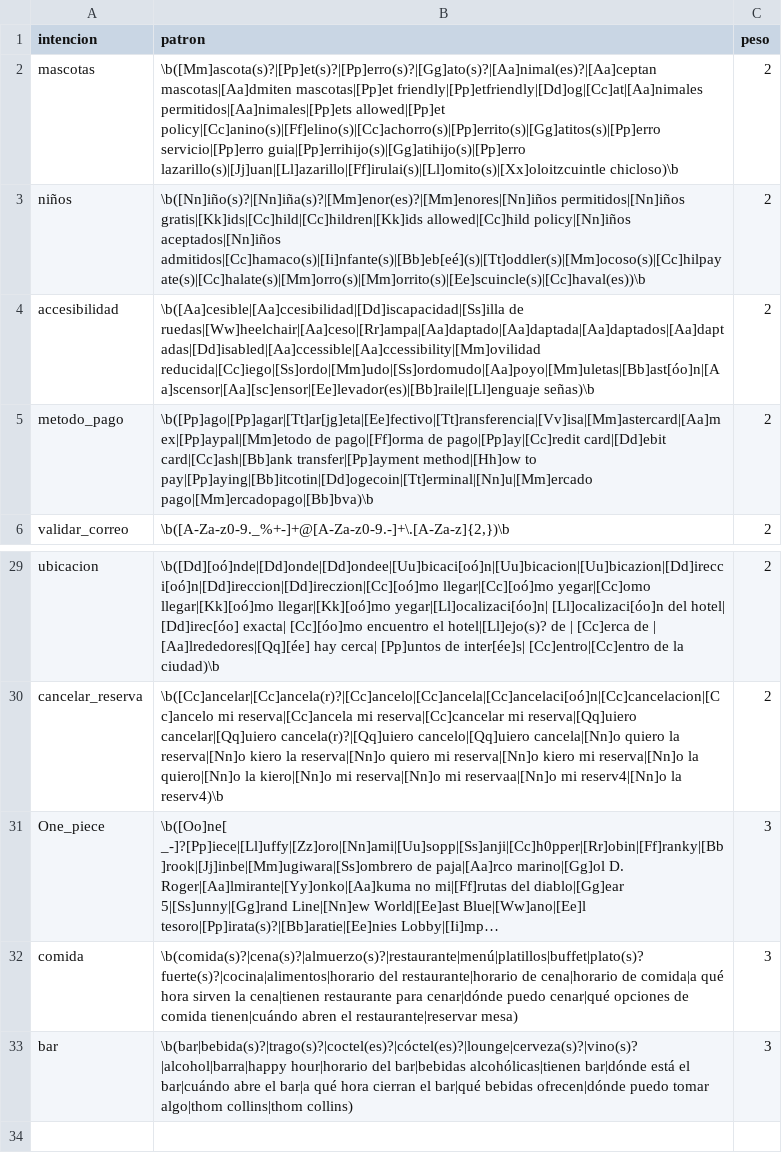
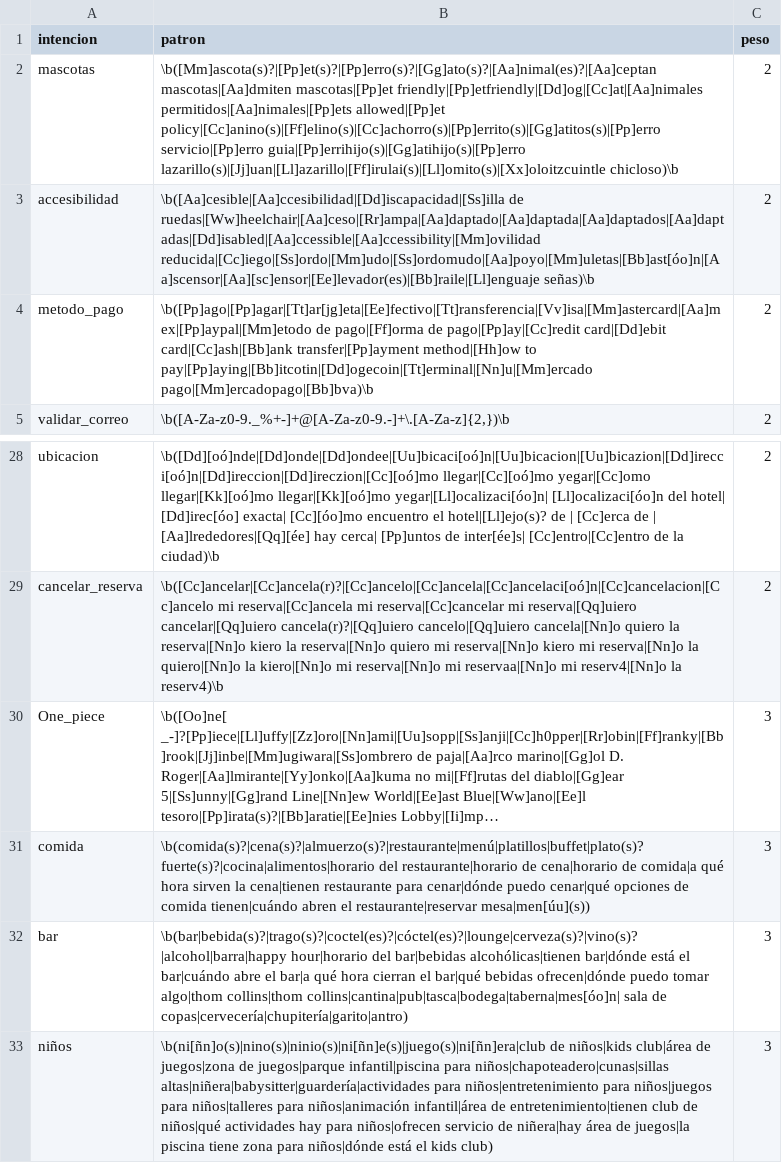
Before and after one commit to Uriel1024/Machine-learning, a CSV file: practica_3/expresiones_chatbot_hoteles.csv, drawn as a sheet; only a part is shown, gaps mark what is left out; long unchanged cells end in …; removed rows and columns are numbered as before the commit, all else as after; the diff names each change by its address in the sheet, - before the commit and + after, or states it on an @@ line.

```diff
--- a/practica_3/expresiones_chatbot_hoteles.csv
+++ b/practica_3/expresiones_chatbot_hoteles.csv
-row 3: niños | \b([Nn]iño(s)?|[Nn]iña(s)?|[Mm]enor(es)?|[Mm]enores|[Nn]iños permitidos|[Nn]iños gratis|[Kk]ids|[Cc]hild|[Cc]hildren|[Kk]ids allowed|[Cc]hild policy|[Nn]iños aceptados|[Nn]iños admitidos|[Cc]hamaco(s)|[Ii]nfante(s)|[Bb]eb[eé](s)|[Tt]oddler(s)|[Mm]ocoso(s)|[Cc]hilpayate(s)|[Cc]halate(s)|[Mm]orro(s)|[Mm]orrito(s)|[Ee]scuincle(s)|[Cc]haval(es))\b | 2
-B31 (patron): …el restaurante|reservar mesa)
+B31 (patron): …el restaurante|reservar mesa|men[úu](s))
-B32 (patron): …algo|thom collins|thom collins)
+B32 (patron): …algo|thom collins|thom collins|cantina|pub|tasca|bodega|taberna|mes[óo]n| sala de copas|cervecería|chupitería|garito|antro)
+row 33: niños | \b(ni[ñn]o(s)|nino(s)|ninio(s)|ni[ñn]e(s)|juego(s)|ni[ñn]era|club de niños|kids club|área de juegos|zona de juegos|parque infantil|piscina para niños|chapoteadero|cunas|sillas altas|niñera|babysitter|guardería|actividades para niños|entretenimiento para niños|juegos para niños|talleres para niños|animación infantil|área de entretenimiento|tienen club de niños|qué actividades hay para niños|ofrecen servicio de niñera|hay área de juegos|la piscina tiene zona para niños|dónde está el kids club) | 3
```
Also changed, not shown: 1 other file.
